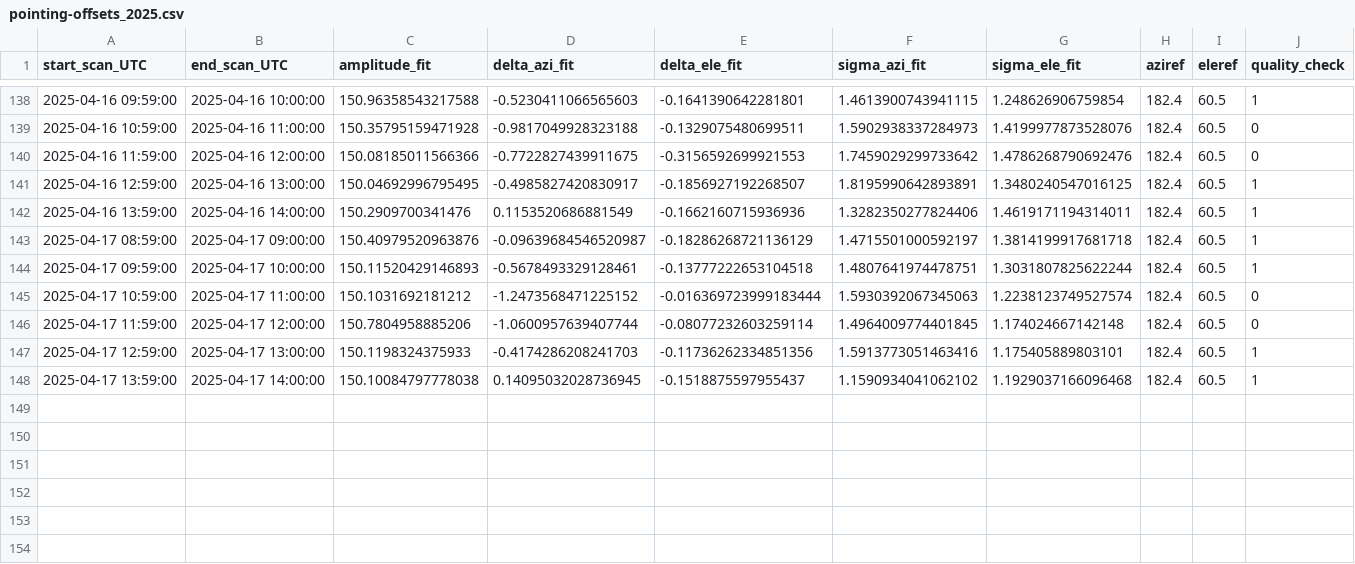
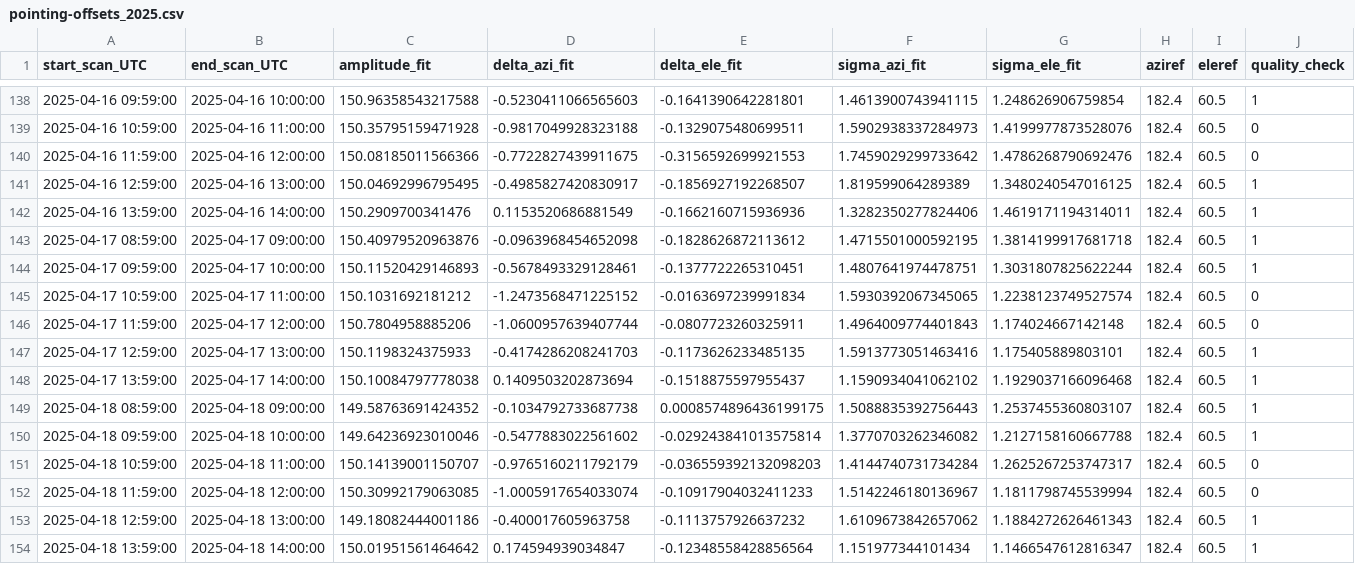
Before and after one commit to wolfidan/callisto, a CSV file: output/solar_scan/pointing-offsets_2025.csv, drawn as a sheet; only a part is shown, gaps mark what is left out.

```diff
--- a/output/solar_scan/pointing-offsets_2025.csv
+++ b/output/solar_scan/pointing-offsets_2025.csv
@@ -140,9 +140,15 @@ start_scan_UTC,end_scan_UTC,amplitude_fit,delta_azi_fit,delta_ele_fit,sigma_azi_
 2025-04-16 11:59:00,2025-04-16 12:00:00,150.08185011566366,-0.7722827439911675,-0.3156592699921553,1.7459029299733642,1.4786268790692476,182.4,60.5,0
-2025-04-16 12:59:00,2025-04-16 13:00:00,150.04692996795495,-0.4985827420830917,-0.1856927192268507,1.8195990642893891,1.3480240547016125,182.4,60.5,1
+2025-04-16 12:59:00,2025-04-16 13:00:00,150.04692996795495,-0.4985827420830917,-0.1856927192268507,1.819599064289389,1.3480240547016125,182.4,60.5,1
 2025-04-16 13:59:00,2025-04-16 14:00:00,150.2909700341476,0.1153520686881549,-0.1662160715936936,1.3282350277824406,1.4619171194314011,182.4,60.5,1
-2025-04-17 08:59:00,2025-04-17 09:00:00,150.40979520963876,-0.09639684546520987,-0.18286268721136129,1.4715501000592197,1.3814199917681718,182.4,60.5,1
-2025-04-17 09:59:00,2025-04-17 10:00:00,150.11520429146893,-0.5678493329128461,-0.13777222653104518,1.4807641974478751,1.3031807825622244,182.4,60.5,1
-2025-04-17 10:59:00,2025-04-17 11:00:00,150.1031692181212,-1.2473568471225152,-0.016369723999183444,1.5930392067345063,1.2238123749527574,182.4,60.5,0
-2025-04-17 11:59:00,2025-04-17 12:00:00,150.7804958885206,-1.0600957639407744,-0.08077232603259114,1.4964009774401845,1.174024667142148,182.4,60.5,0
-2025-04-17 12:59:00,2025-04-17 13:00:00,150.1198324375933,-0.4174286208241703,-0.11736262334851356,1.5913773051463416,1.175405889803101,182.4,60.5,1
-2025-04-17 13:59:00,2025-04-17 14:00:00,150.10084797778038,0.14095032028736945,-0.1518875597955437,1.1590934041062102,1.1929037166096468,182.4,60.5,1
+2025-04-17 08:59:00,2025-04-17 09:00:00,150.40979520963876,-0.0963968454652098,-0.1828626872113612,1.4715501000592195,1.3814199917681718,182.4,60.5,1
+2025-04-17 09:59:00,2025-04-17 10:00:00,150.11520429146893,-0.5678493329128461,-0.1377722265310451,1.4807641974478751,1.3031807825622244,182.4,60.5,1
+2025-04-17 10:59:00,2025-04-17 11:00:00,150.1031692181212,-1.2473568471225152,-0.0163697239991834,1.5930392067345065,1.2238123749527574,182.4,60.5,0
+2025-04-17 11:59:00,2025-04-17 12:00:00,150.7804958885206,-1.0600957639407744,-0.0807723260325911,1.4964009774401843,1.174024667142148,182.4,60.5,0
+2025-04-17 12:59:00,2025-04-17 13:00:00,150.1198324375933,-0.4174286208241703,-0.1173626233485135,1.5913773051463416,1.175405889803101,182.4,60.5,1
+2025-04-17 13:59:00,2025-04-17 14:00:00,150.10084797778038,0.1409503202873694,-0.1518875597955437,1.1590934041062102,1.1929037166096468,182.4,60.5,1
+2025-04-18 08:59:00,2025-04-18 09:00:00,149.58763691424352,-0.1034792733687738,0.0008574896436199175,1.5088835392756443,1.2537455360803107,182.4,60.5,1
+2025-04-18 09:59:00,2025-04-18 10:00:00,149.64236923010046,-0.5477883022561602,-0.029243841013575814,1.3770703262346082,1.2127158160667788,182.4,60.5,1
+2025-04-18 10:59:00,2025-04-18 11:00:00,150.14139001150707,-0.9765160211792179,-0.036559392132098203,1.4144740731734284,1.2625267253747317,182.4,60.5,0
+2025-04-18 11:59:00,2025-04-18 12:00:00,150.30992179063085,-1.0005917654033074,-0.10917904032411233,1.5142246180136967,1.1811798745539994,182.4,60.5,0
+2025-04-18 12:59:00,2025-04-18 13:00:00,149.18082444001186,-0.400017605963758,-0.1113757926637232,1.6109673842657062,1.1884272626461343,182.4,60.5,1
+2025-04-18 13:59:00,2025-04-18 14:00:00,150.01951561464642,0.174594939034847,-0.12348558428856564,1.151977344101434,1.1466547612816347,182.4,60.5,1
```
Also changed, not shown: output/data/meteoswiss/meteoswiss_2025-04-17.csv, output/data/proc_daily_flux/daily-flux_2025.csv, 22 other files.
